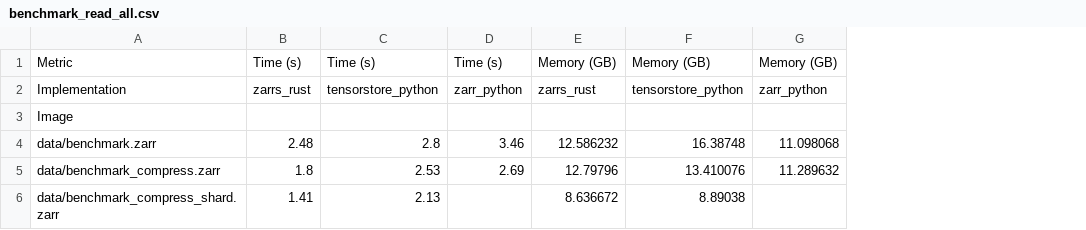
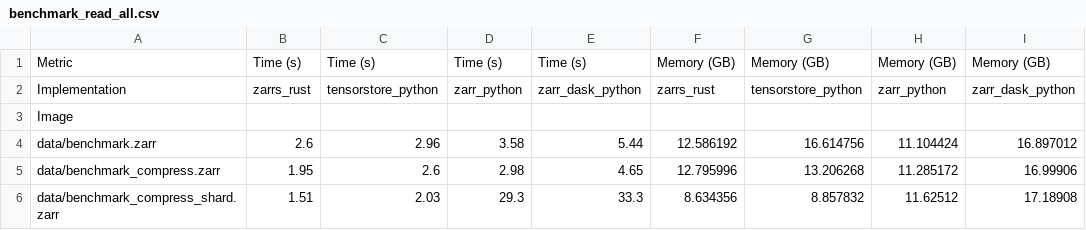
Before and after one commit to LDeakin/zarr_benchmarks, a CSV file: measurements/benchmark_read_all.csv, drawn as a sheet; addresses are those after the commit; the diff names each change by its address in the sheet, - before the commit and + after, or states it on an @@ line.

```diff
--- a/measurements/benchmark_read_all.csv
+++ b/measurements/benchmark_read_all.csv
+column E, rows 1-6: Time (s) | zarr_dask_python |  | 5.44 | 4.65 | 33.3
+column I, rows 1-6: Memory (GB) | zarr_dask_python |  | 16.897012 | 16.99906 | 17.18908
-B4: 2.48
+B4: 2.6
-C4: 2.8
+C4: 2.96
-D4: 3.46
+D4: 3.58
-F4: 12.586232
+F4: 12.586192
-G4: 16.38748
+G4: 16.614756
-H4: 11.098068
+H4: 11.104424
-B5: 1.8
+B5: 1.95
-C5: 2.53
+C5: 2.6
-D5: 2.69
+D5: 2.98
-F5: 12.79796
+F5: 12.795996
-G5: 13.410076
+G5: 13.206268
-H5: 11.289632
+H5: 11.285172
-B6: 1.41
+B6: 1.51
-C6: 2.13
+C6: 2.03
-D6: (empty)
+D6: 29.3
-F6: 8.636672
+F6: 8.634356
-G6: 8.89038
+G6: 8.857832
-H6: (empty)
+H6: 11.62512
```
Also changed, not shown: measurements/benchmark_read_chunks.csv, measurements/benchmark_roundtrip.csv, 19 other files.
